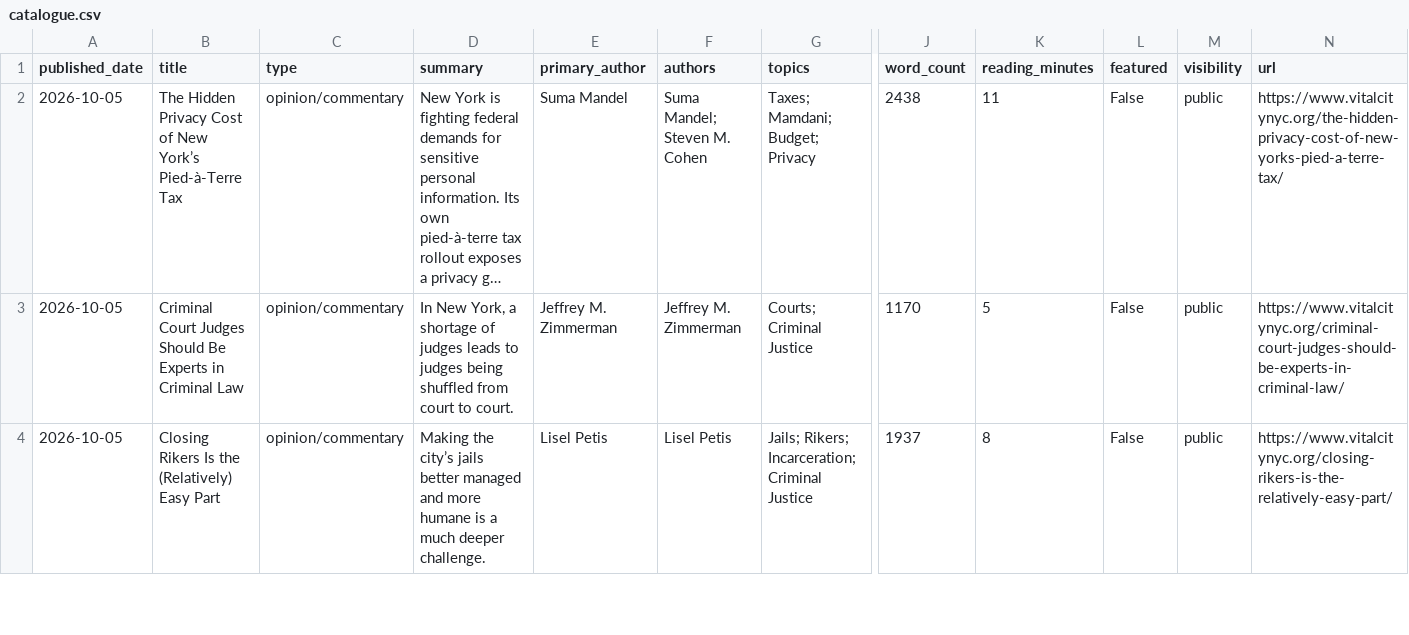
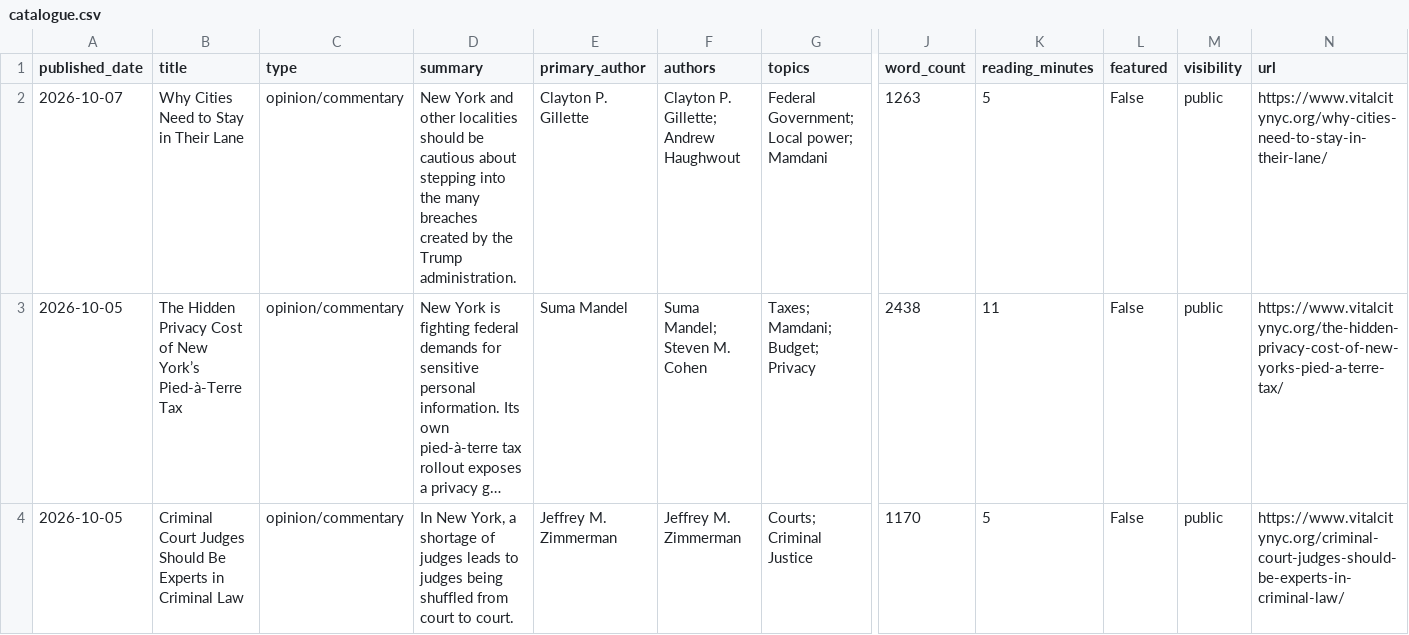
Before and after one commit to Vital-City-NYC/vital-city-catalogue, a CSV file: data/catalogue.csv, drawn as a sheet; only a part is shown, gaps mark what is left out; the shorter side is filled out with more unchanged rows; long unchanged cells end in …; rows hold the shown columns only; the diff names each change by its address in the sheet, - before the commit and + after, or states it on an @@ line.

```diff
--- a/data/catalogue.csv
+++ b/data/catalogue.csv
+row 2: 2026-10-07 | Why Cities Need to Stay in Their Lane | opinion/commentary | New York and other localities should be cautious about stepping into the many breaches created by the Trump administration. | Clayton P. Gillette | Clayton P. Gillette; Andrew Haughwout | Federal Government; Local power; Mamdani | 1263 | 5 | False | public | https://www.vitalcitynyc.org/why-cities-need-to-stay-in-their-lane/
```
Also changed, not shown: 18 other files.
